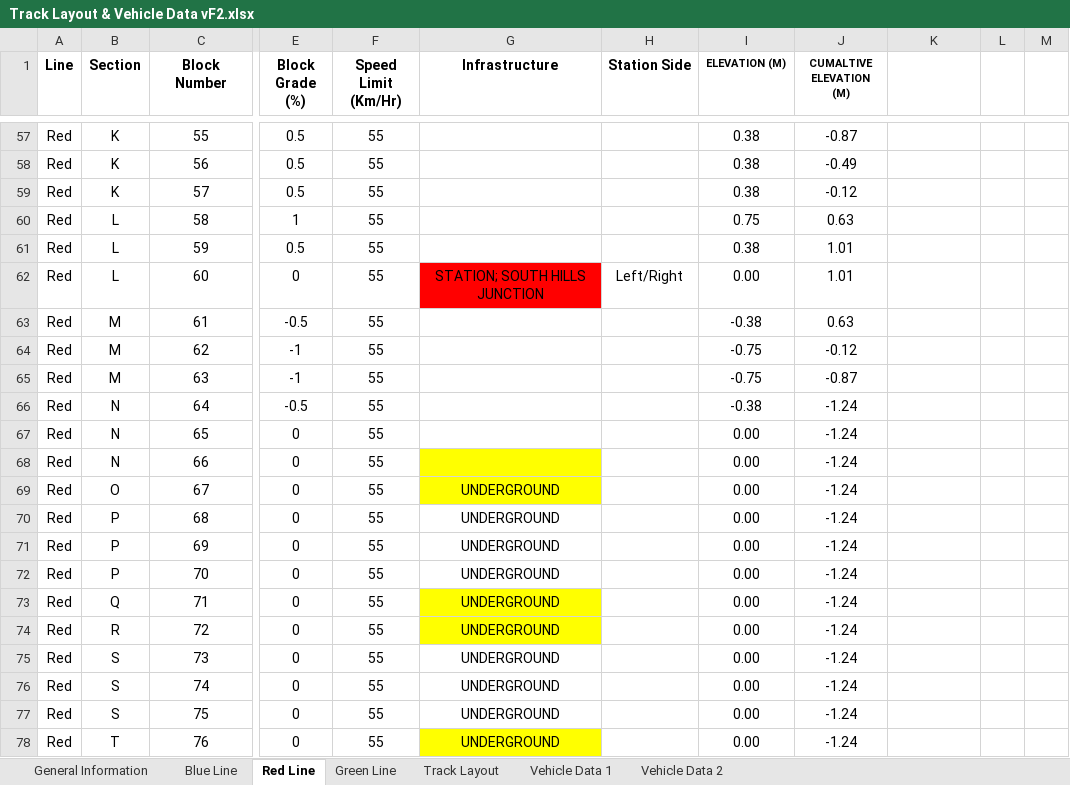
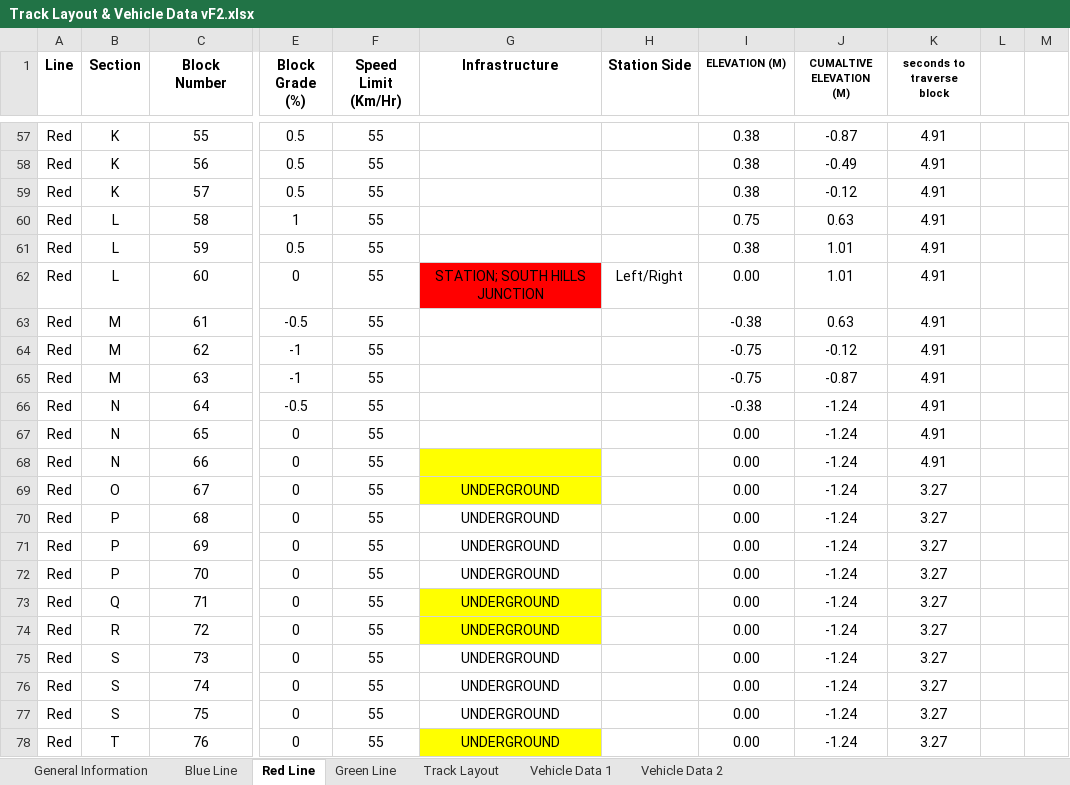
Before and after one commit to keshavshankar08/ECE1140, an Excel workbook: Track Layout & Vehicle Data vF2.xlsx, sheet Red Line, drawn as a sheet; only a part is shown, gaps mark what is left out; values as stored, in another font and other column widths than the file's, no borders; the diff covers the shown part only; the diff names each change by its address in the sheet, - before the commit and + after, or states it on an @@ line.

Commit message:
block info is correctly displayed

```diff
--- a/Track Layout & Vehicle Data vF2.xlsx (sheet Red Line)
+++ b/Track Layout & Vehicle Data vF2.xlsx (sheet Red Line)
-K1: (empty)
+K1: seconds to traverse block
-K57:K68 (seconds to traverse block): (empty)
+K57:K68 (seconds to traverse block): 4.91
-K69:K78 (seconds to traverse block): (empty)
+K69:K78 (seconds to traverse block): 3.27
```
Also changed, not shown: 54 edited cells elsewhere in this sheet, sheet Green Line, charts or pictures, 2 other files.
